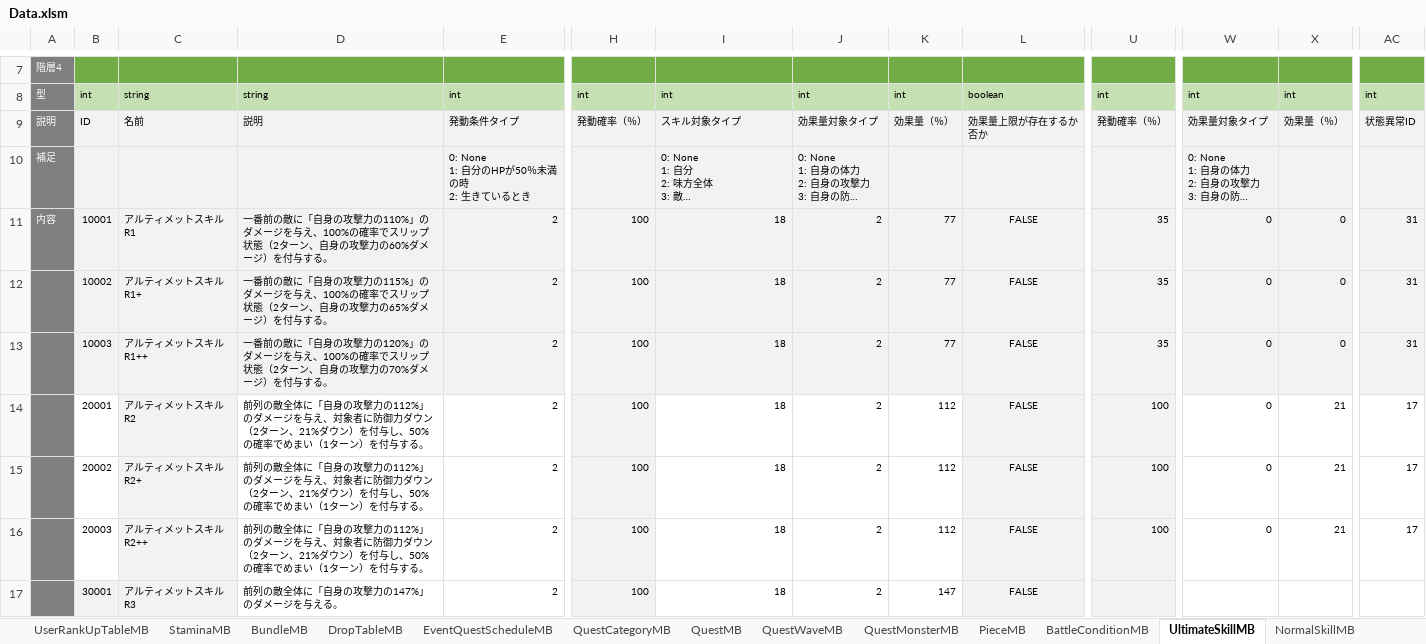
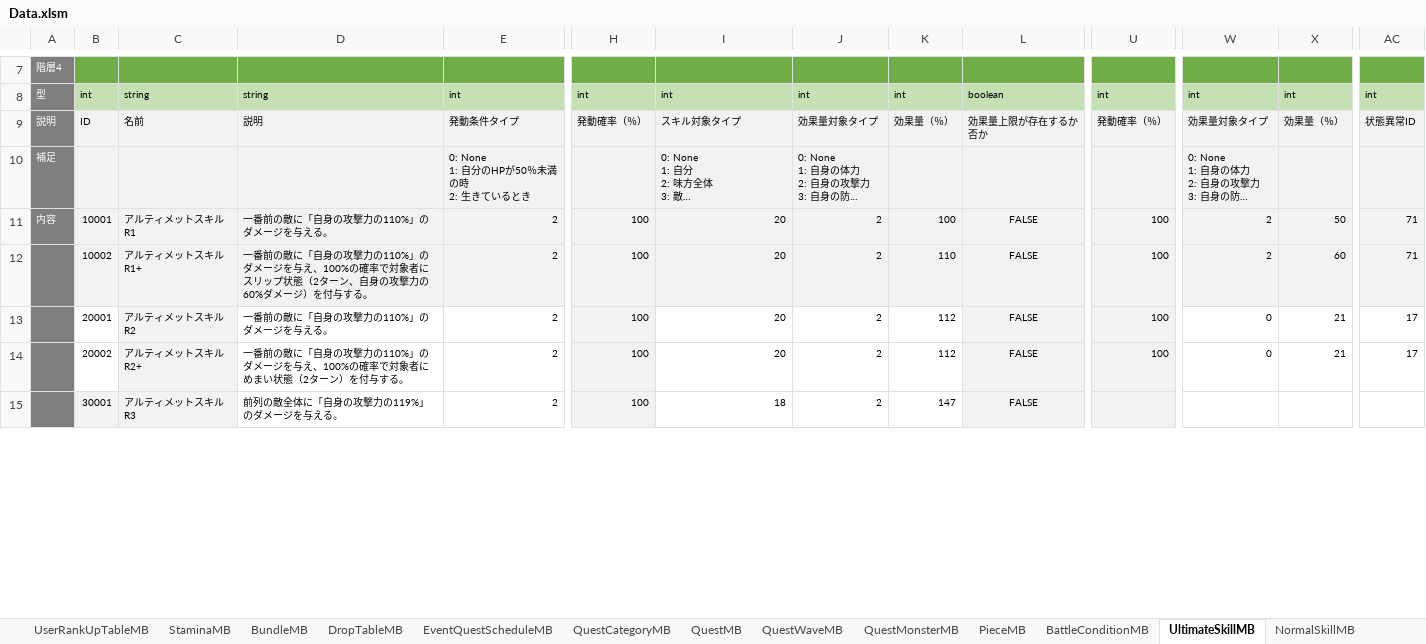
Before and after one commit to kimkimkimkimkim/PuzzleMonster, an Excel workbook: Assets/PlayFabData/Excel/Data.xlsm, sheet UltimateSkillMB, drawn as a sheet; only a part is shown, gaps mark what is left out; long unchanged cells end in …; values as stored, in another font and other column widths than the file's, no borders; charts and pictures and conditional formats not drawn; removed rows and columns are numbered as before the commit, all else as after; rows hold the shown columns only; the diff covers the shown part only; the diff names each change by its address in the sheet, - before the commit and + after, or states it on an @@ line.

```diff
--- a/Assets/PlayFabData/Excel/Data.xlsm (sheet UltimateSkillMB)
+++ b/Assets/PlayFabData/Excel/Data.xlsm (sheet UltimateSkillMB)
-D11: …ジを与え、100%の確率でスリップ状態（2ターン、自身の攻撃力の60%ダメージ）を付与する。
+D11: …ジを与える。
-I11:I12: 18
+I11:I12: 20
-K11: 77
+K11: 100
-U11:U12: 35
+U11:U12: 100
-W11:W12: 0
+W11:W12: 2
-X11: 0
+X11: 50
-AC11:AC12: 31
+AC11:AC12: 71
-D12: …攻撃力の115%」のダメージを与え、100%の確率でスリップ状態（2ターン、自身の攻撃力の65%ダメージ…
+D12: …攻撃力の110%」のダメージを与え、100%の確率で対象者にスリップ状態（2ターン、自身の攻撃力の60%ダメージ…
-K12: 77
+K12: 110
-X12: 0
+X12: 60
-row 13:  | 10003 | アルティメットスキルR1++ | 一番前の敵に「自身の攻撃力の120%」のダメージを与え、100%の確率でスリップ状態（2ターン、自身の攻撃力の70%ダメージ）を付与する。 | 2 | 100 | 18 | 2 | 77 | FALSE | 35 | 0 | 0 | 31
-D13: 前列の敵全体に「自身の攻撃力の112%」のダメージを与え、対象者に防御力ダウン（2ターン、21%ダウン）を付与し、50%の確率でめまい（1ターン）を付与する。
+D13: 一番前の敵に「自身の攻撃力の110%」のダメージを与える。
-I13:I14: 18
+I13:I14: 20
-D14: 前列の敵全体に「自身の攻撃力の112%」のダメージを与え、対象者に防御力ダウン（2ターン、21%ダウン）を付与し、50%の確率でめまい（1ターン）…
+D14: 一番前の敵に「自身の攻撃力の110%」のダメージを与え、100%の確率で対象者にめまい状態（2ターン）…
-row 16:  | 20003 | アルティメットスキルR2++ | 前列の敵全体に「自身の攻撃力の112%」のダメージを与え、対象者に防御力ダウン（2ターン、21%ダウン）を付与し、50%の確率でめまい（1ターン）を付与する。 | 2 | 100 | 18 | 2 | 112 | FALSE | 100 | 0 | 21 | 17
-D15: 前列の敵全体に「自身の攻撃力の147%」のダメージを与える。
+D15: 前列の敵全体に「自身の攻撃力の119%」のダメージを与える。
```
Also changed, not shown: 28 removed rows and 175 edited cells elsewhere in this sheet, sheet NormalSkillMB, sheet PassiveSkillMB, sheet 定義, charts or pictures.
